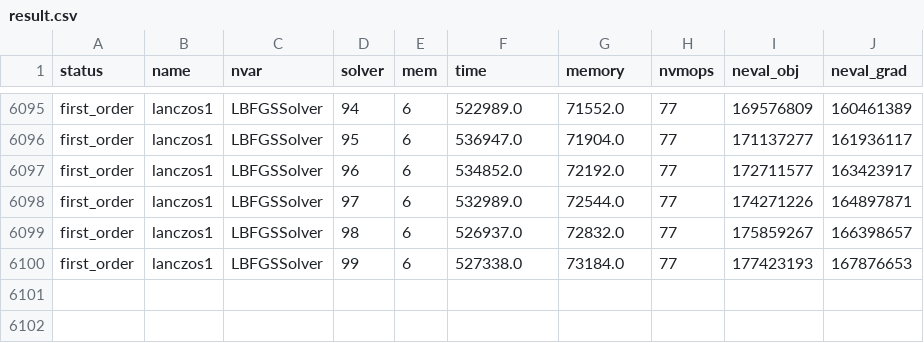
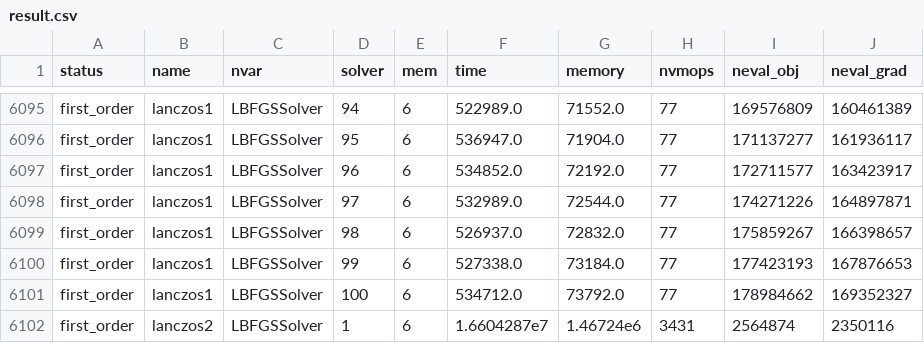
Before and after one commit to nishanmudalige/OptimizationParameterTuning, a CSV file: Julia Notebook/result.csv, drawn as a sheet; only a part is shown, gaps mark what is left out.

Commit message:
update

```diff
--- a/Julia Notebook/result.csv
+++ b/Julia Notebook/result.csv
@@ -6100 +6100,3 @@ first_order,lanczos1,LBFGSSolver,98,6,526937.0,72832.0,77,175859267,166398657
 first_order,lanczos1,LBFGSSolver,99,6,527338.0,73184.0,77,177423193,167876653
+first_order,lanczos1,LBFGSSolver,100,6,534712.0,73792.0,77,178984662,169352327
+first_order,lanczos2,LBFGSSolver,1,6,1.6604287e7,1.46724e6,3431,2564874,2350116
```
